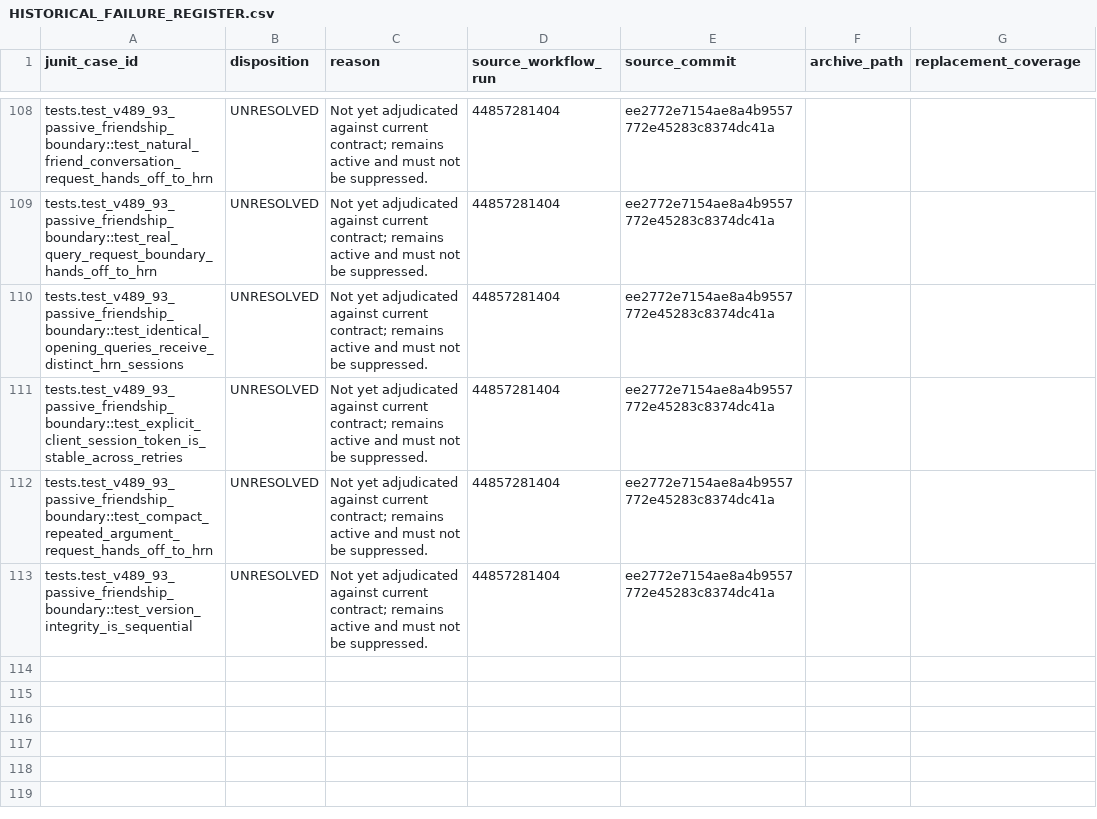
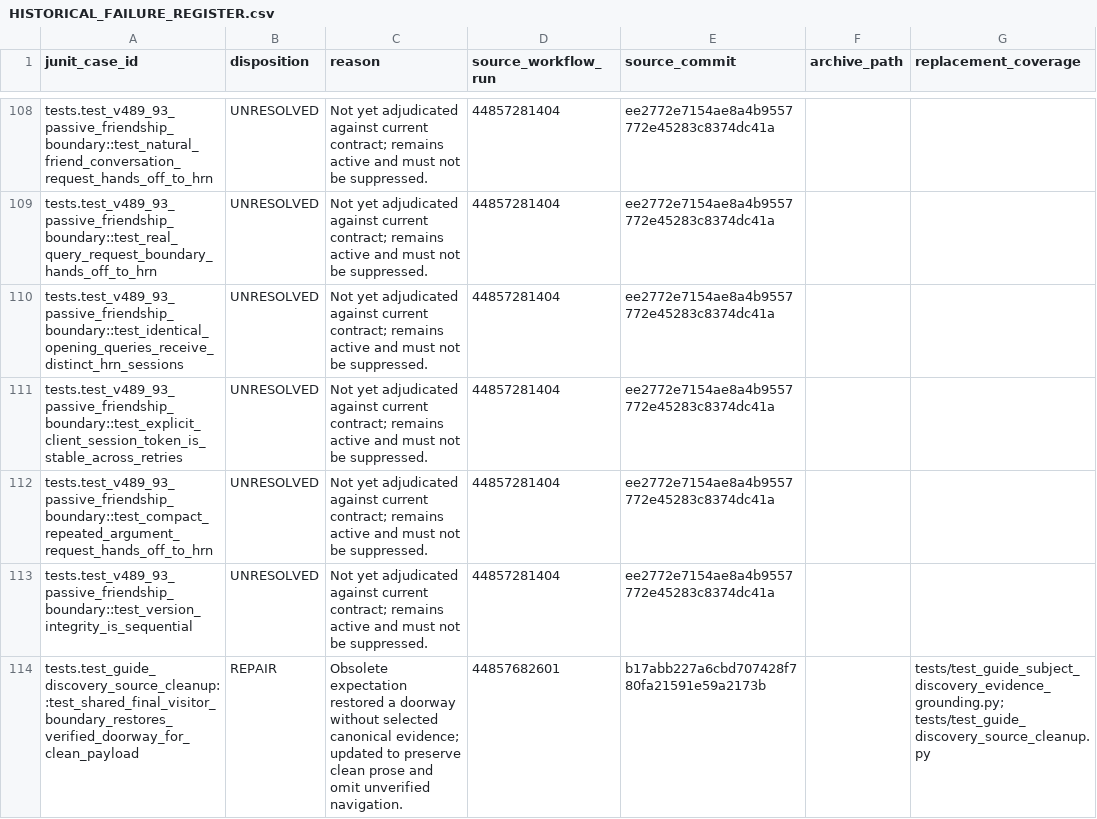
Before and after one commit to GeraldDaquila/living-archive-backend, a CSV file: docs/testing/HISTORICAL_FAILURE_REGISTER.csv, drawn as a sheet; only a part is shown, gaps mark what is left out.

Commit message:
docs: register evidence-bound doorway test repair

```diff
--- a/docs/testing/HISTORICAL_FAILURE_REGISTER.csv
+++ b/docs/testing/HISTORICAL_FAILURE_REGISTER.csv
@@ -113 +113,2 @@
 "tests.test_v489_93_passive_friendship_boundary::test_version_integrity_is_sequential","UNRESOLVED","Not yet adjudicated against current contract; remains active and must not be suppressed.","44857281404","ee2772e7154ae8a4b9557772e45283c8374dc41a","",""
+"tests.test_guide_discovery_source_cleanup::test_shared_final_visitor_boundary_restores_verified_doorway_for_clean_payload","REPAIR","Obsolete expectation restored a doorway without selected canonical evidence; updated to preserve clean prose and omit unverified navigation.","44857682601","b17abb227a6cbd707428f780fa21591e59a2173b","","tests/test_guide_subject_discovery_evidence_grounding.py; tests/test_guide_discovery_source_cleanup.py"
```
